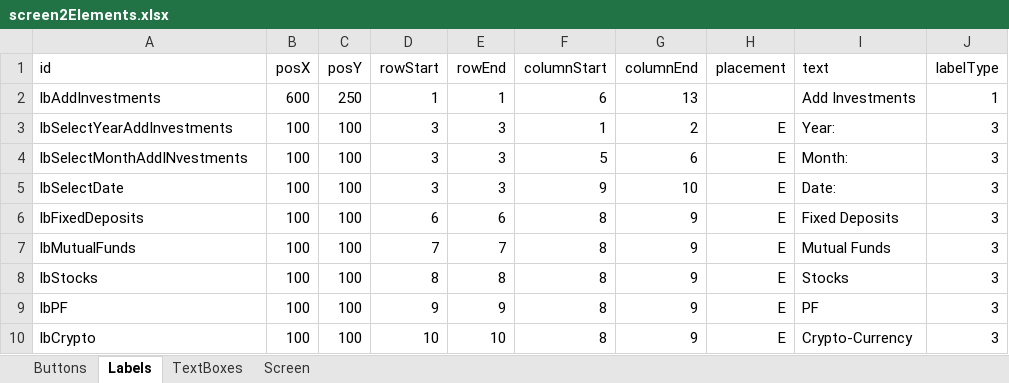
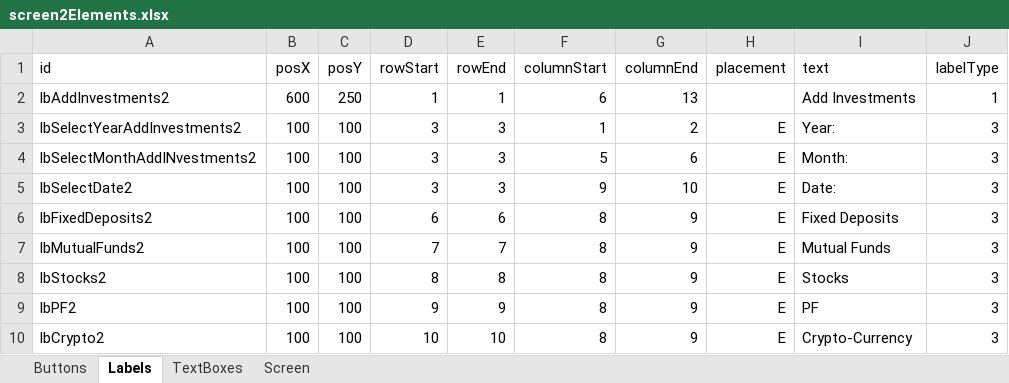
Before and after one commit to TejjasD/RapidGUIBase, an Excel workbook: config/layout/screen2Elements.xlsx, sheet Labels, drawn as a sheet; values as stored, in another font and other column widths than the file's, no borders; the diff names each change by its address in the sheet, - before the commit and + after, or states it on an @@ line.

```diff
--- a/config/layout/screen2Elements.xlsx (sheet Labels)
+++ b/config/layout/screen2Elements.xlsx (sheet Labels)
-A2 (id): lbAddInvestments
+A2 (id): lbAddInvestments2
-A3 (id): lbSelectYearAddInvestments
+A3 (id): lbSelectYearAddInvestments2
-A4 (id): lbSelectMonthAddINvestments
+A4 (id): lbSelectMonthAddINvestments2
-A5 (id): lbSelectDate
+A5 (id): lbSelectDate2
-A6 (id): lbFixedDeposits
+A6 (id): lbFixedDeposits2
-A7 (id): lbMutualFunds
+A7 (id): lbMutualFunds2
-A8 (id): lbStocks
+A8 (id): lbStocks2
-A9 (id): lbPF
+A9 (id): lbPF2
-A10 (id): lbCrypto
+A10 (id): lbCrypto2
```
Also changed, not shown: sheet Buttons, sheet TextBoxes, sheet Screen, config/layout/screen0Elements.xlsx, config/layout/screen1Elements.xlsx, 2 other files.
